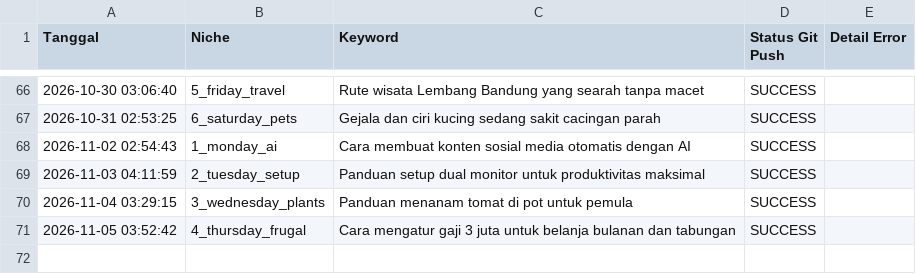
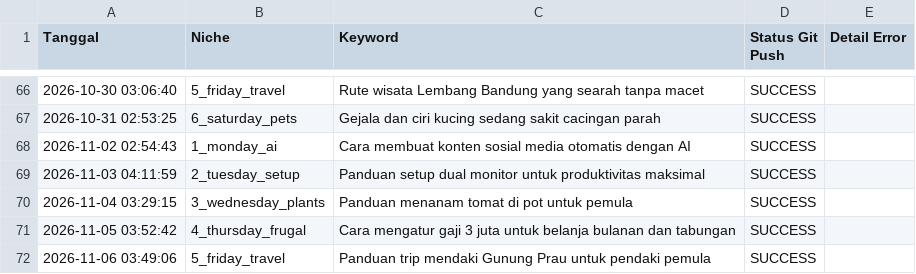
Before and after one commit to visualmulia/ALwrity, a CSV file: publish_log.csv, drawn as a sheet; only a part is shown, gaps mark what is left out.

```diff
--- a/publish_log.csv
+++ b/publish_log.csv
@@ -71 +71,2 @@ Tanggal,Niche,Keyword,Status Git Push,Detail Error
 2026-11-05 03:52:42,4_thursday_frugal,Cara mengatur gaji 3 juta untuk belanja bulanan dan tabungan,SUCCESS,
+2026-11-06 03:49:06,5_friday_travel,Panduan trip mendaki Gunung Prau untuk pendaki pemula,SUCCESS,
```
Also changed, not shown: 1 other file.
